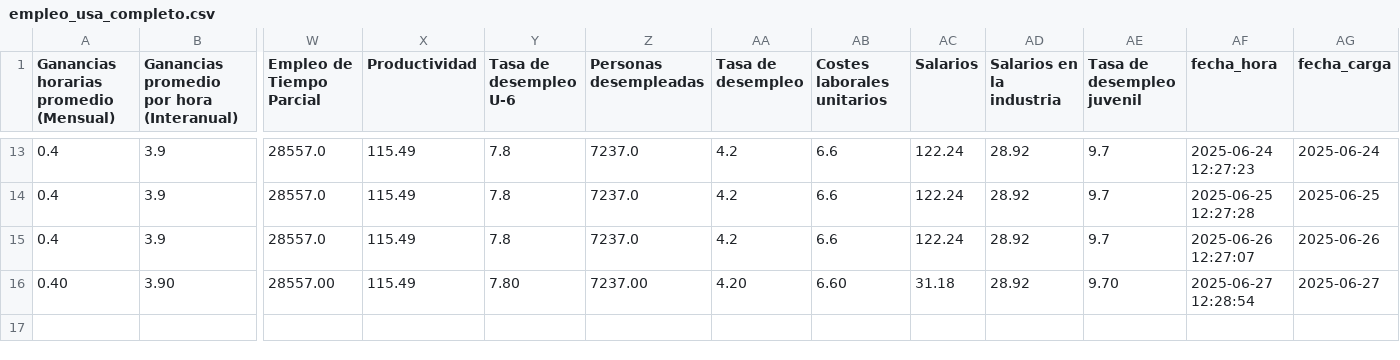
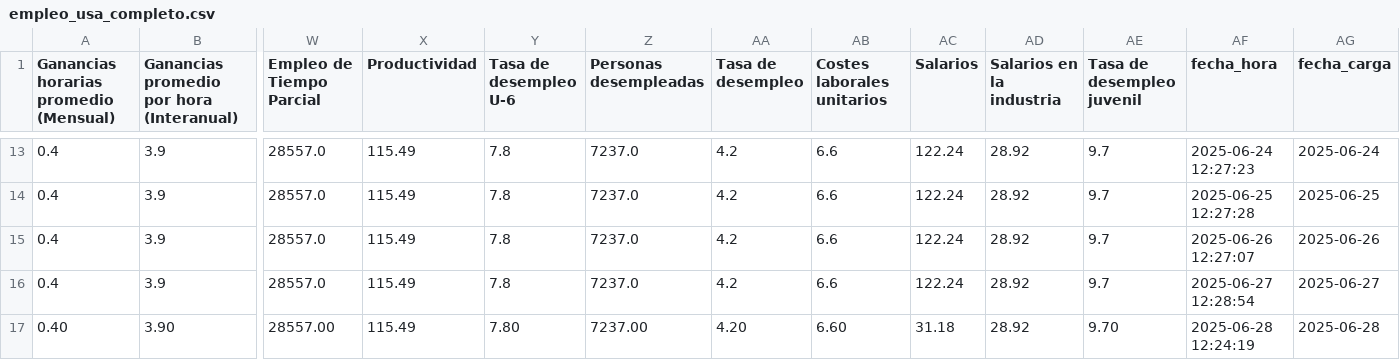
Before and after one commit to kaquinoy/TAMN, a CSV file: historial/empleo_usa_completo.csv, drawn as a sheet; only a part is shown, gaps mark what is left out; addresses are those after the commit; rows hold the shown columns only; the diff names each change by its address in the sheet, - before the commit and + after, or states it on an @@ line.

```diff
--- a/historial/empleo_usa_completo.csv
+++ b/historial/empleo_usa_completo.csv
+row 16: 0.4 | 3.9 | 28557.0 | 115.49 | 7.8 | 7237.0 | 4.2 | 6.6 | 122.24 | 28.92 | 9.7 | 2025-06-27 12:28:54 | 2025-06-27
-AF17 (fecha_hora): 2025-06-27 12:28:54
+AF17 (fecha_hora): 2025-06-28 12:24:19
-AG17 (fecha_carga): 2025-06-27
+AG17 (fecha_carga): 2025-06-28
```
Also changed, not shown: 1 other file.
